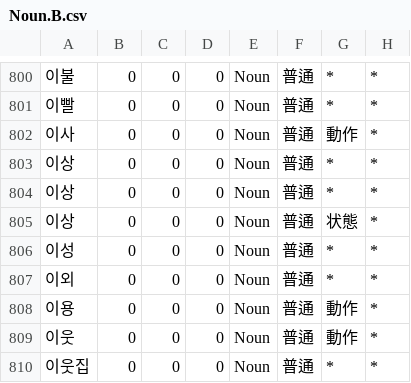
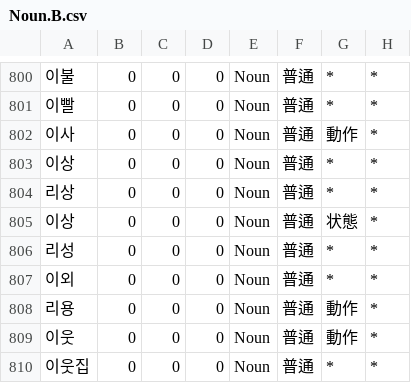
Before and after one commit to okikirmui/nkhandic, a CSV file: seed/Noun.B.csv, drawn as a sheet; only a part is shown, gaps mark what is left out; the diff covers the shown part only; the diff names each change by its address in the sheet, - before the commit and + after, or states it on an @@ line.

```diff
--- a/seed/Noun.B.csv
+++ b/seed/Noun.B.csv
-A804: 이상
+A804: 리상
-A806: 이성
+A806: 리성
-A808: 이용
+A808: 리용
```
Also changed, not shown: 23 edited cells elsewhere in this file, seed/Noun.A.csv.
